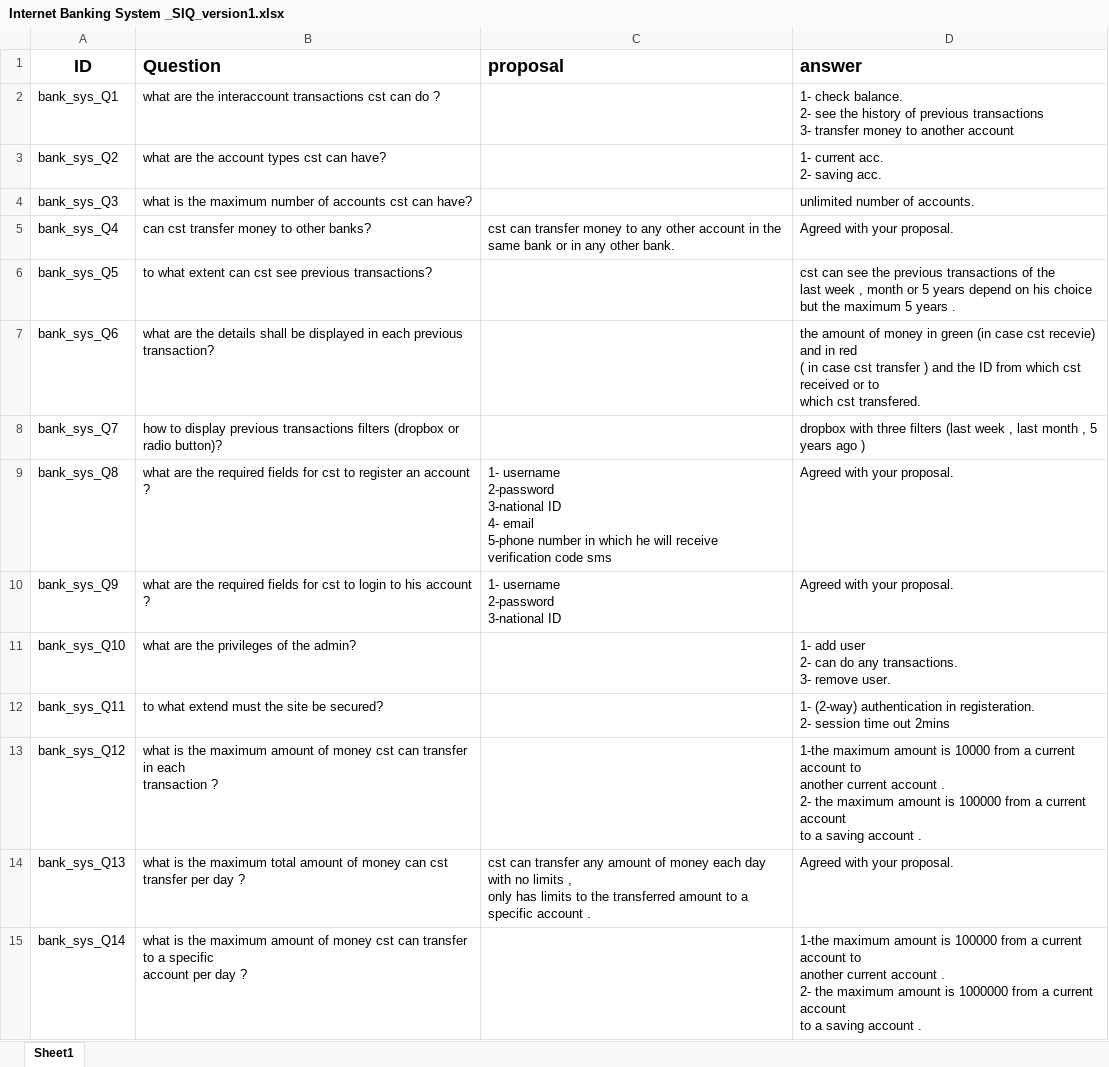
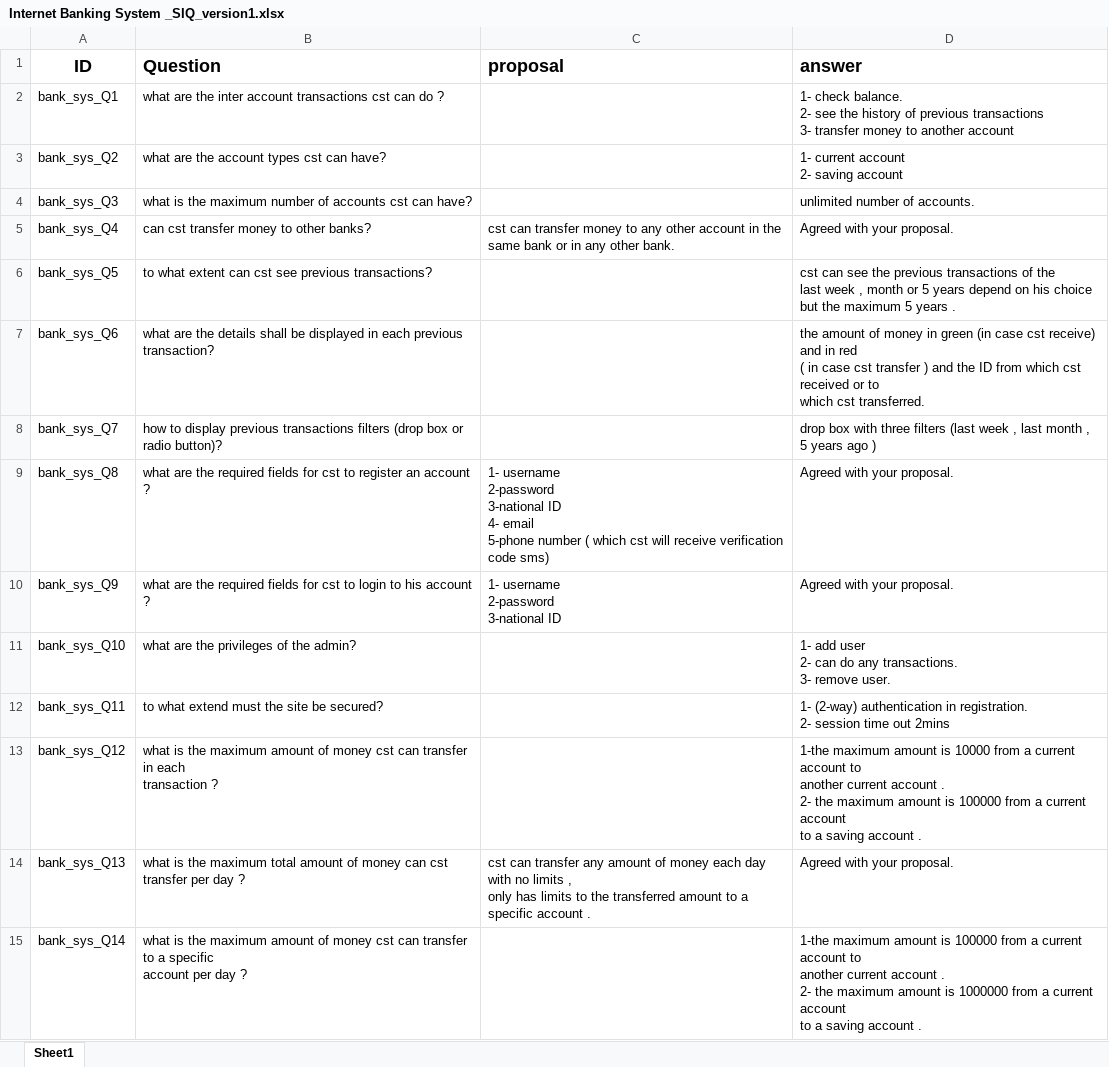
Before and after one commit to Salsabeelyf/Internet-Banking-System, an Excel workbook: Requirements/Internet Banking System _SIQ_version1.xlsx, sheet Sheet1, drawn as a sheet; only a part is shown; values as stored, in another font and other column widths than the file's, no borders; charts and pictures not drawn; ↵ is a line break in a cell; the diff covers the shown part only; the diff names each change by its address in the sheet, - before the commit and + after, or states it on an @@ line.

Commit message:
Update Internet Banking System _SIQ_version1.xlsx

```diff
--- a/Requirements/Internet Banking System _SIQ_version1.xlsx (sheet Sheet1)
+++ b/Requirements/Internet Banking System _SIQ_version1.xlsx (sheet Sheet1)
-B2 (Question): …are the interaccount transactions cst…
+B2 (Question): …are the inter account transactions cst…
-D3 (answer): 1- current acc. ↵ 2- saving acc.
+D3 (answer): 1- current account ↵ 2- saving account
-D7 (answer): …case cst recevie) and in red ↵ ( in case cst transfer ) and the ID from which cst received or to ↵ which cst transfered.
+D7 (answer): …case cst receive) and in red ↵ ( in case cst transfer ) and the ID from which cst received or to ↵ which cst transferred.
-B8 (Question): …transactions filters (dropbox or radio…
+B8 (Question): …transactions filters (drop box or radio…
-D8 (answer): dropbox with three…
+D8 (answer): drop box with three…
-C9 (proposal): …5-phone number in which he will receive verification code sms
+C9 (proposal): …5-phone number ( which cst will receive verification code sms)
-D12 (answer): …authentication in registeration. ↵ 2- session…
+D12 (answer): …authentication in registration. ↵ 2- session…
```
Also changed, not shown: 1 added row and 15 edited cells elsewhere in this sheet, charts or pictures.
